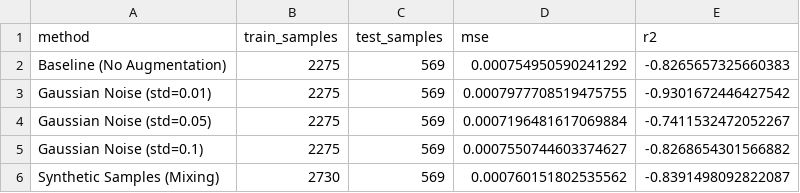
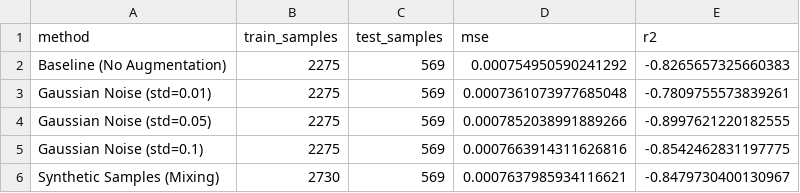
Before and after one commit to chu-siang/Bitcoin_Analysis-ML-, a CSV file: results/experiments/data_augmentation_results.csv, drawn as a sheet.

```diff
--- a/results/experiments/data_augmentation_results.csv
+++ b/results/experiments/data_augmentation_results.csv
@@ -2,5 +2,5 @@ method,train_samples,test_samples,mse,r2
 Baseline (No Augmentation),2275,569,0.000754950590241292,-0.8265657325660383
-Gaussian Noise (std=0.01),2275,569,0.0007977708519475755,-0.9301672446427542
-Gaussian Noise (std=0.05),2275,569,0.0007196481617069884,-0.7411532472052267
-Gaussian Noise (std=0.1),2275,569,0.0007550744603374627,-0.8268654301566882
-Synthetic Samples (Mixing),2730,569,0.000760151802535562,-0.8391498092822087
+Gaussian Noise (std=0.01),2275,569,0.0007361073977685048,-0.7809755573839261
+Gaussian Noise (std=0.05),2275,569,0.0007852038991889266,-0.8997621220182555
+Gaussian Noise (std=0.1),2275,569,0.0007663914311626816,-0.8542462831197775
+Synthetic Samples (Mixing),2730,569,0.0007637985934116621,-0.8479730400130967
```
Also changed, not shown: 9 other files.
